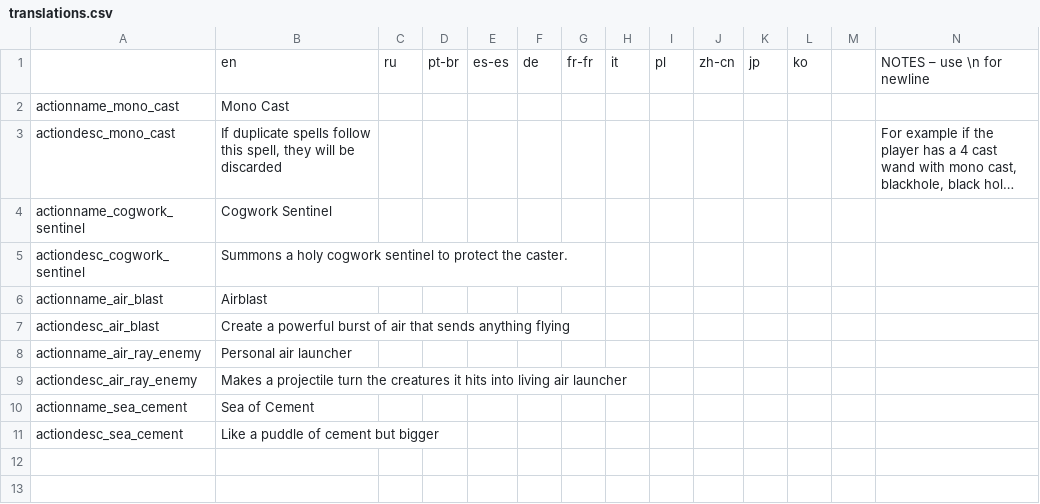
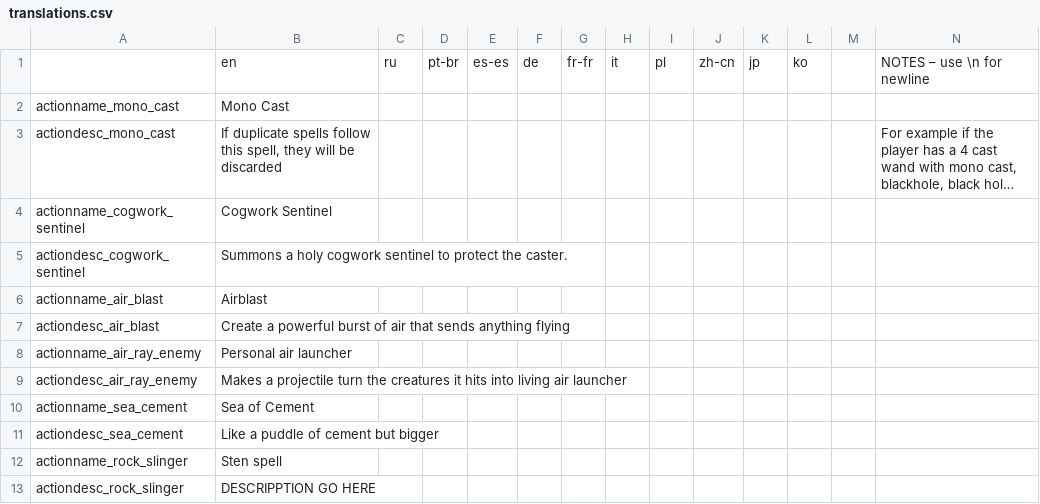
Before and after one commit to re-coilless/noita.thingsmod, a CSV file: content/spells_module/translations.csv, drawn as a sheet; only a part is shown; long unchanged cells end in …; rows hold the shown columns only; the diff names each change by its address in the sheet, - before the commit and + after, or states it on an @@ line.

```diff
--- a/content/spells_module/translations.csv
+++ b/content/spells_module/translations.csv
+row 12: actionname_rock_slinger | Sten spell
+row 13: actiondesc_rock_slinger | DESCRIPPTION GO HERE
```
Also changed, not shown: 4 other files.
